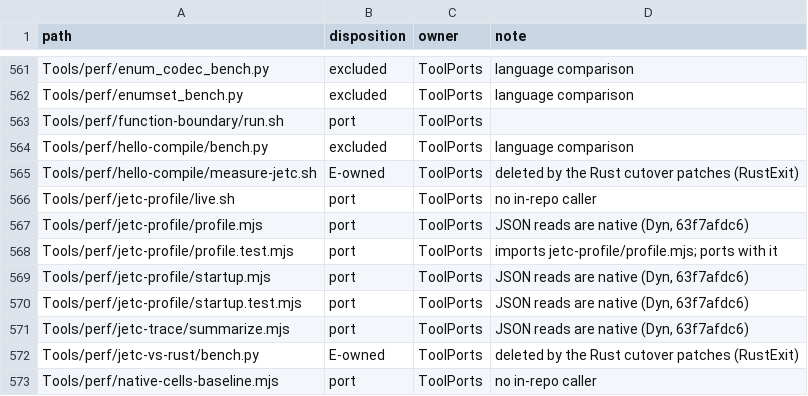
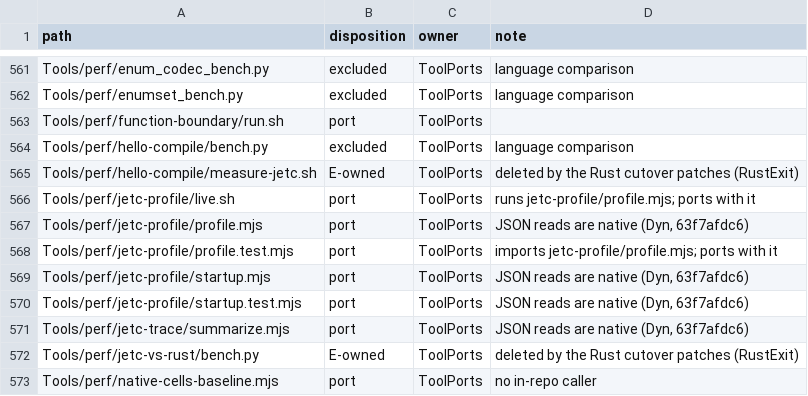
Before and after one commit to jet-language/jet, a TSV file: Tools/script-census.tsv, drawn as a sheet; only a part is shown, gaps mark what is left out; the diff covers the shown part only.

Commit message:
tooling: script census - port rows name the importers they port with
Ten Tools port rows are modules (or their node tests and a perf wrapper) whose only callers are other
node programs: registry-shard, runtime-abi-symbols, native-c-compiler, compiler-native-transport,
native-route-handles/records, runtime-shared-seal and jetc-profile/live.sh. Their notes now name those
importers, which have to move to Jet in the same change.

```diff
--- a/Tools/script-census.tsv
+++ b/Tools/script-census.tsv
@@ -565,3 +565,3 @@ Tools/perf/hello-compile/bench.py	excluded	ToolPorts	language comparison
 Tools/perf/hello-compile/measure-jetc.sh	E-owned	ToolPorts	deleted by the Rust cutover patches (RustExit)
-Tools/perf/jetc-profile/live.sh	port	ToolPorts	no in-repo caller
+Tools/perf/jetc-profile/live.sh	port	ToolPorts	runs jetc-profile/profile.mjs; ports with it
 Tools/perf/jetc-profile/profile.mjs	port	ToolPorts	JSON reads are native (Dyn, 63f7afdc6)
```
Also changed, not shown: 9 edited cells elsewhere in this file.
